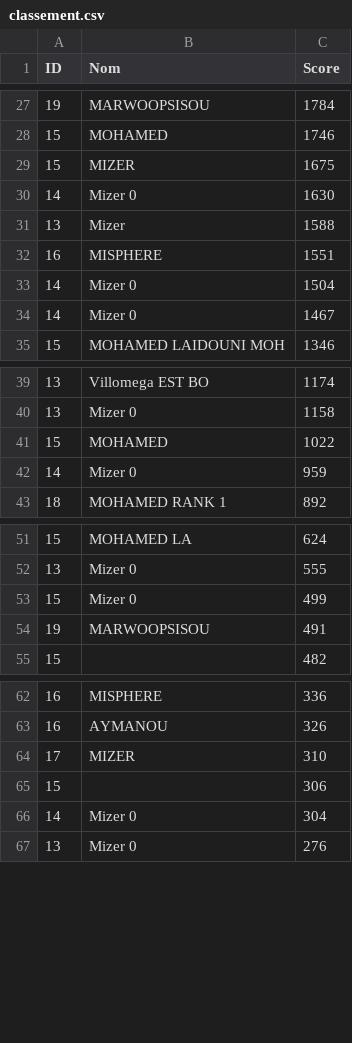
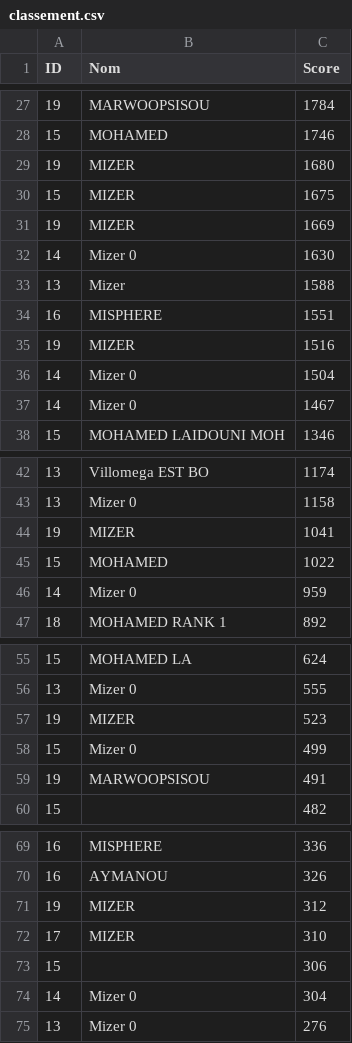
Before and after one commit to karimizerx/doodlejump, a CSV file: src/leaderboard/classement.csv, drawn as a sheet; only a part is shown, gaps mark what is left out; the diff covers the shown part only.

```diff
--- a/src/leaderboard/classement.csv
+++ b/src/leaderboard/classement.csv
@@ -28,3 +28,5 @@ ID,Nom,Score
 15,MOHAMED,1746
+19,MIZER,1680
 15,MIZER,1675
+19,MIZER,1669
 14,Mizer 0,1630
@@ -32,2 +34,3 @@ ID,Nom,Score
 16,MISPHERE,1551
+19,MIZER,1516
 14,Mizer 0,1504
@@ -40,2 +43,3 @@ ID,Nom,Score
 13,Mizer 0,1158
+19,MIZER,1041
 15,MOHAMED,1022
@@ -52,2 +56,3 @@ ID,Nom,Score
 13,Mizer 0,555
+19,MIZER,523
 15,Mizer 0,499
@@ -63,2 +70,3 @@ ID,Nom,Score
 16,AYMANOU,326
+19,MIZER,312
 17,MIZER,310
```
Also changed, not shown: 24 added rows elsewhere in this file, 8 other files.
